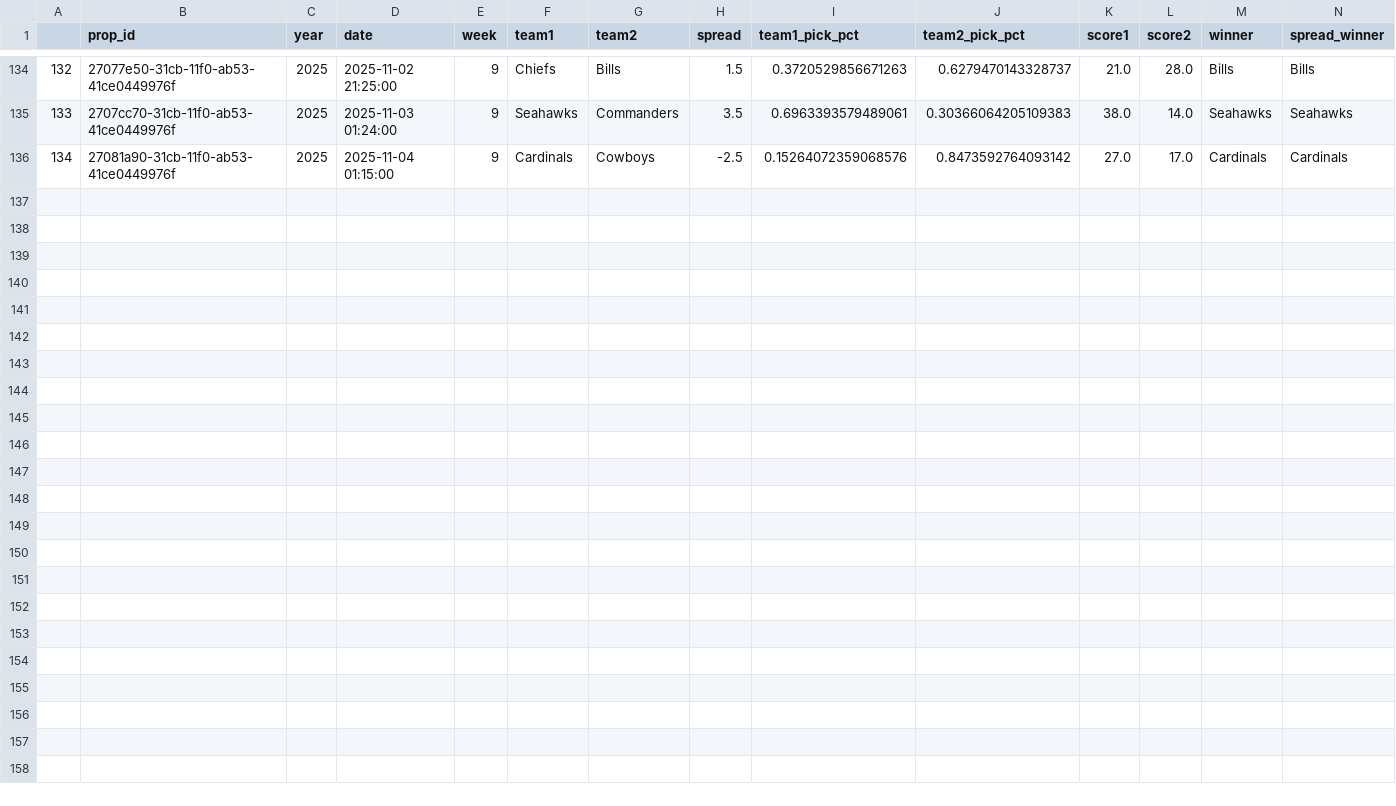
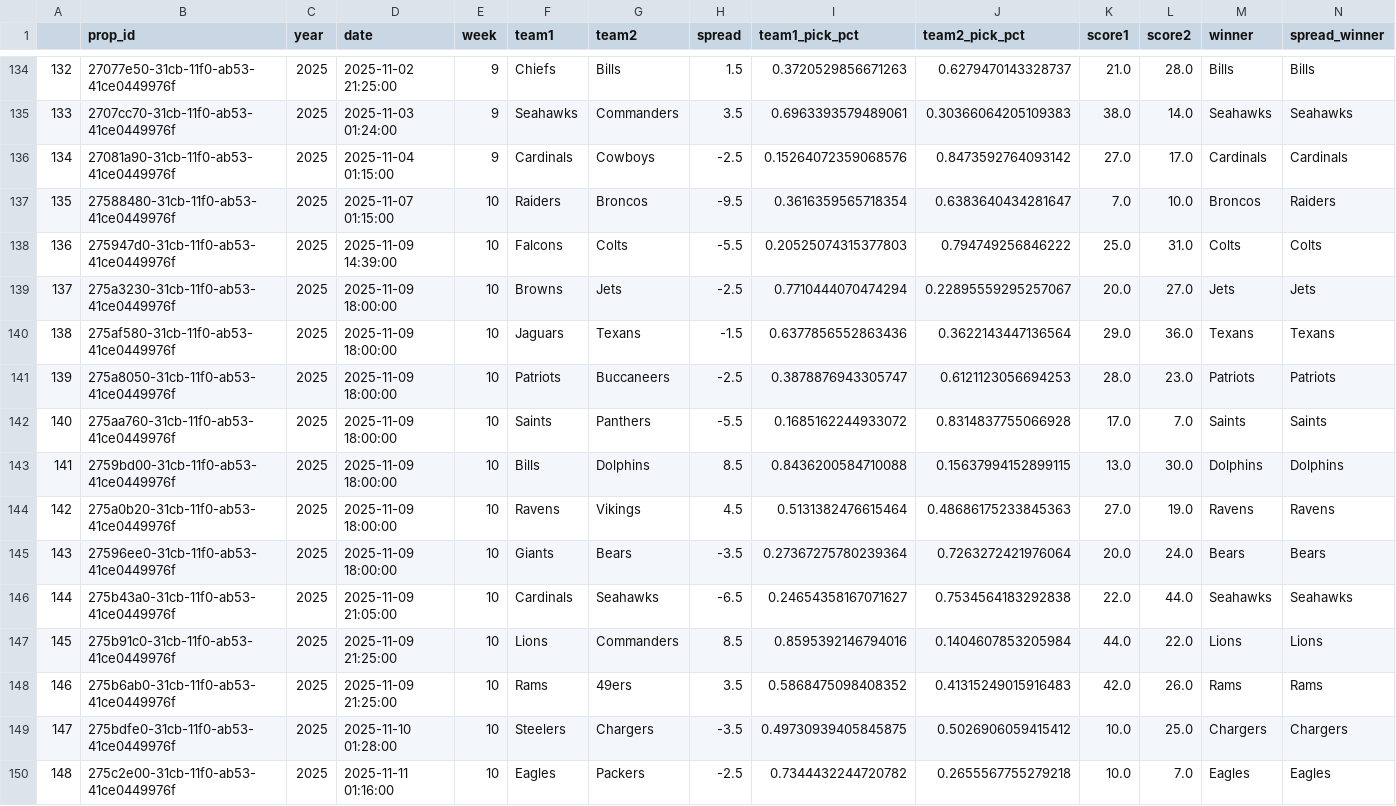
Before and after one commit to rmoerer/np-pick-em, a CSV file: data/games_2025.csv, drawn as a sheet; only a part is shown, gaps mark what is left out.

```diff
--- a/data/games_2025.csv
+++ b/data/games_2025.csv
@@ -136 +136,15 @@
 134,27081a90-31cb-11f0-ab53-41ce0449976f,2025,2025-11-04 01:15:00,9,Cardinals,Cowboys,-2.5,0.15264072359068576,0.8473592764093142,27.0,17.0,Cardinals,Cardinals
+135,27588480-31cb-11f0-ab53-41ce0449976f,2025,2025-11-07 01:15:00,10,Raiders,Broncos,-9.5,0.3616359565718354,0.6383640434281647,7.0,10.0,Broncos,Raiders
+136,275947d0-31cb-11f0-ab53-41ce0449976f,2025,2025-11-09 14:39:00,10,Falcons,Colts,-5.5,0.20525074315377803,0.794749256846222,25.0,31.0,Colts,Colts
+137,275a3230-31cb-11f0-ab53-41ce0449976f,2025,2025-11-09 18:00:00,10,Browns,Jets,-2.5,0.7710444070474294,0.22895559295257067,20.0,27.0,Jets,Jets
+138,275af580-31cb-11f0-ab53-41ce0449976f,2025,2025-11-09 18:00:00,10,Jaguars,Texans,-1.5,0.6377856552863436,0.3622143447136564,29.0,36.0,Texans,Texans
+139,275a8050-31cb-11f0-ab53-41ce0449976f,2025,2025-11-09 18:00:00,10,Patriots,Buccaneers,-2.5,0.3878876943305747,0.6121123056694253,28.0,23.0,Patriots,Patriots
+140,275aa760-31cb-11f0-ab53-41ce0449976f,2025,2025-11-09 18:00:00,10,Saints,Panthers,-5.5,0.1685162244933072,0.8314837755066928,17.0,7.0,Saints,Saints
+141,2759bd00-31cb-11f0-ab53-41ce0449976f,2025,2025-11-09 18:00:00,10,Bills,Dolphins,8.5,0.8436200584710088,0.15637994152899115,13.0,30.0,Dolphins,Dolphins
+142,275a0b20-31cb-11f0-ab53-41ce0449976f,2025,2025-11-09 18:00:00,10,Ravens,Vikings,4.5,0.5131382476615464,0.48686175233845363,27.0,19.0,Ravens,Ravens
+143,27596ee0-31cb-11f0-ab53-41ce0449976f,2025,2025-11-09 18:00:00,10,Giants,Bears,-3.5,0.27367275780239364,0.7263272421976064,20.0,24.0,Bears,Bears
+144,275b43a0-31cb-11f0-ab53-41ce0449976f,2025,2025-11-09 21:05:00,10,Cardinals,Seahawks,-6.5,0.24654358167071627,0.7534564183292838,22.0,44.0,Seahawks,Seahawks
+145,275b91c0-31cb-11f0-ab53-41ce0449976f,2025,2025-11-09 21:25:00,10,Lions,Commanders,8.5,0.8595392146794016,0.1404607853205984,44.0,22.0,Lions,Lions
+146,275b6ab0-31cb-11f0-ab53-41ce0449976f,2025,2025-11-09 21:25:00,10,Rams,49ers,3.5,0.5868475098408352,0.41315249015916483,42.0,26.0,Rams,Rams
+147,275bdfe0-31cb-11f0-ab53-41ce0449976f,2025,2025-11-10 01:28:00,10,Steelers,Chargers,-3.5,0.49730939405845875,0.5026906059415412,10.0,25.0,Chargers,Chargers
+148,275c2e00-31cb-11f0-ab53-41ce0449976f,2025,2025-11-11 01:16:00,10,Eagles,Packers,-2.5,0.7344432244720782,0.2655567755279218,10.0,7.0,Eagles,Eagles
```
Also changed, not shown: 1 other file.
